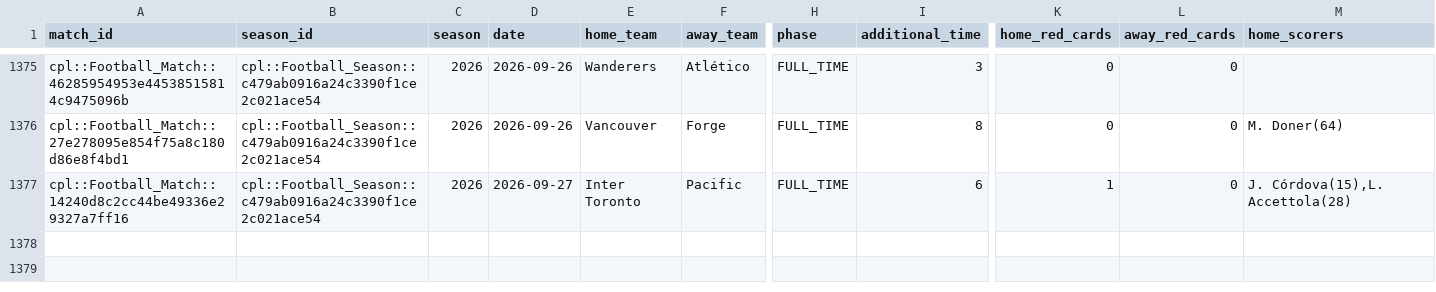
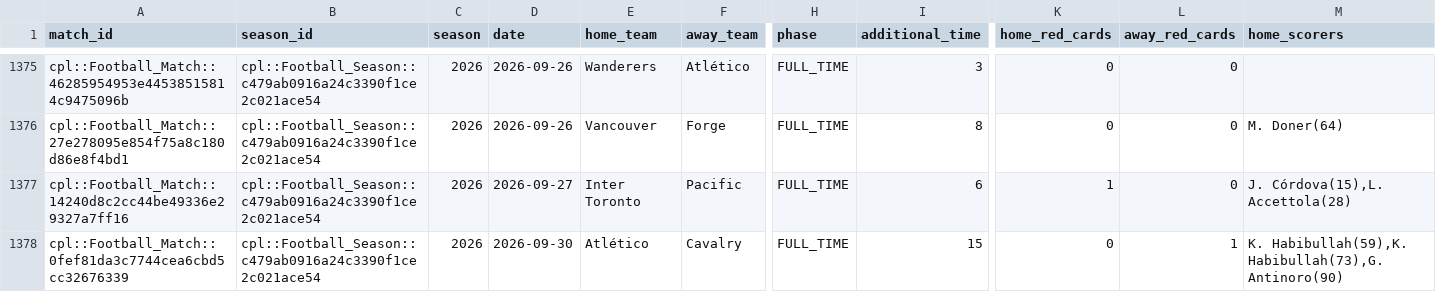
Before and after one commit to GoCeylan/canpl-analytics, a CSV file: data/matches/match_header_history.csv, drawn as a sheet; only a part is shown, gaps mark what is left out; rows hold the shown columns only; the diff names each change by its address in the sheet, - before the commit and + after, or states it on an @@ line.

```diff
--- a/data/matches/match_header_history.csv
+++ b/data/matches/match_header_history.csv
+row 1378: cpl::Football_Match::0fef81da3c7744cea6cbd5cc32676339 | cpl::Football_Season::c479ab0916a24c3390f1ce2c021ace54 | 2026 | 2026-09-30 | Atlético | Cavalry | FULL_TIME | 15 | 0 | 1 | K. Habibullah(59),K. Habibullah(73),G. Antinoro(90)
```
Also changed, not shown: data/matches/cpl_all.csv, data/matches/cpl_all_with_ids.csv, 1 other file.
